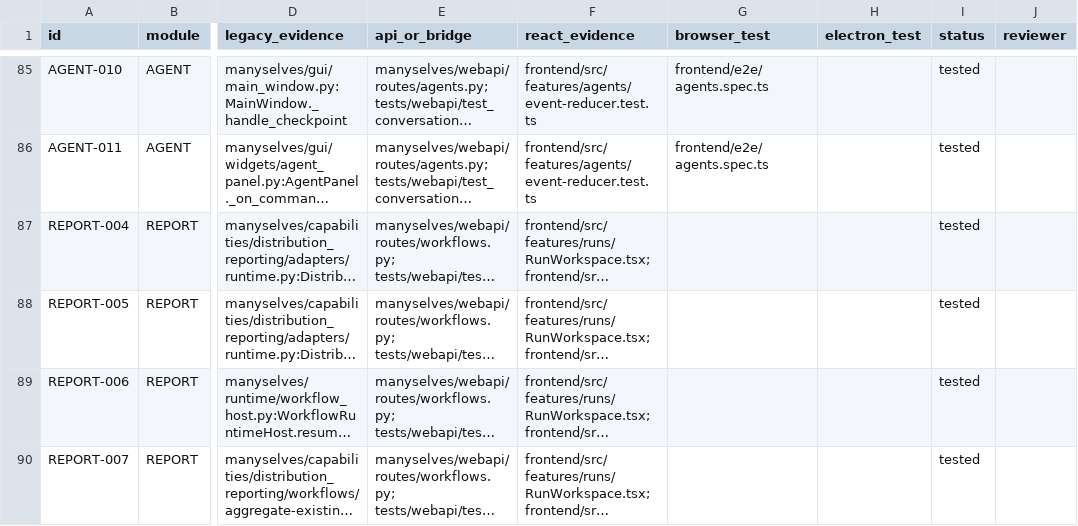
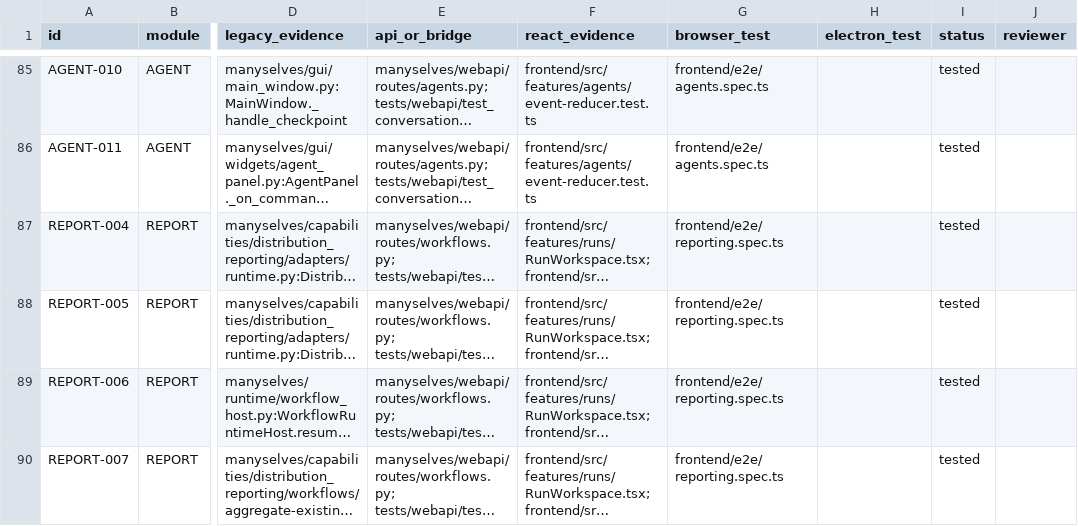
Before and after one commit to csxq0605/manyselves, a CSV file: docs/phase1/feature-parity.csv, drawn as a sheet; only a part is shown, gaps mark what is left out; long unchanged cells end in …; the diff covers the shown part only; the diff names each change by its address in the sheet, - before the commit and + after, or states it on an @@ line.

Commit message:
Docs: align final workflow browser evidence

```diff
--- a/docs/phase1/feature-parity.csv
+++ b/docs/phase1/feature-parity.csv
-G87:G90 (browser_test): (empty)
+G87:G90 (browser_test): frontend/e2e/reporting.spec.ts
```
Also changed, not shown: 18 edited cells elsewhere in this file, 3 other files.
